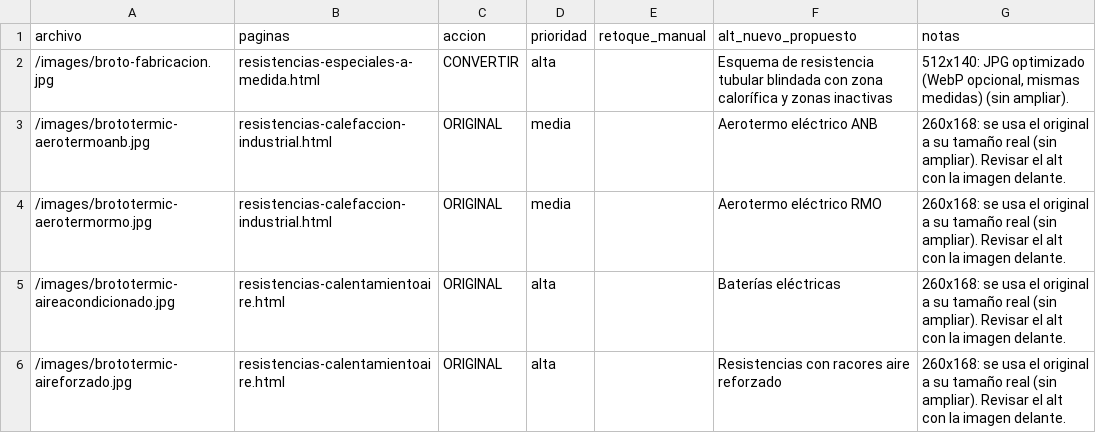
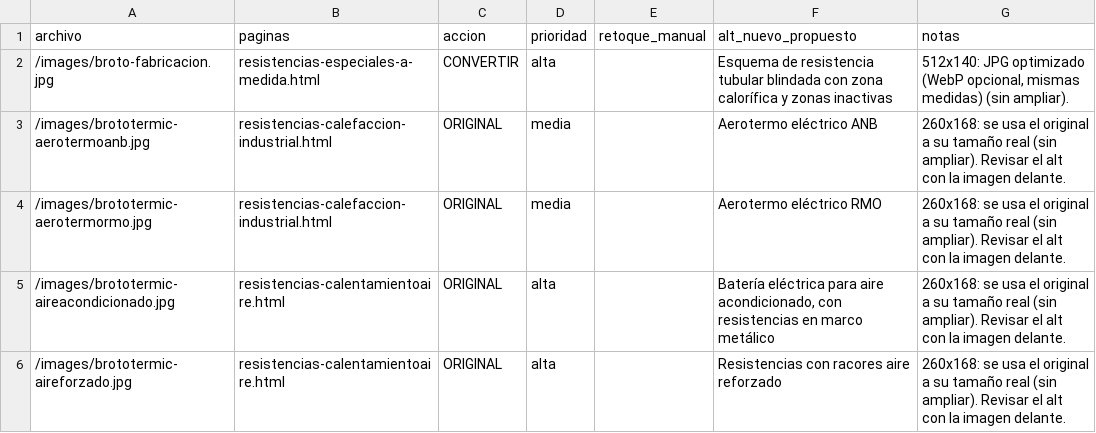
Before and after one commit to jegomez23/renovacion-brototermic, a CSV file: docs/plan-imagenes.csv, drawn as a sheet; only a part is shown; the diff covers the shown part only.

```diff
--- a/docs/plan-imagenes.csv
+++ b/docs/plan-imagenes.csv
@@ -4,3 +4,3 @@
 "/images/brototermic-aerotermormo.jpg","resistencias-calefaccion-industrial.html","ORIGINAL","media","","Aerotermo eléctrico RMO","260x168: se usa el original a su tamaño real (sin ampliar). Revisar el alt con la imagen delante."
-"/images/brototermic-aireacondicionado.jpg","resistencias-calentamientoaire.html","ORIGINAL","alta","","Baterías eléctricas","260x168: se usa el original a su tamaño real (sin ampliar). Revisar el alt con la imagen delante."
+"/images/brototermic-aireacondicionado.jpg","resistencias-calentamientoaire.html","ORIGINAL","alta","","Batería eléctrica para aire acondicionado, con resistencias en marco metálico","260x168: se usa el original a su tamaño real (sin ampliar). Revisar el alt con la imagen delante."
 "/images/brototermic-aireforzado.jpg","resistencias-calentamientoaire.html","ORIGINAL","alta","","Resistencias con racores aire reforzado","260x168: se usa el original a su tamaño real (sin ampliar). Revisar el alt con la imagen delante."
```
Also changed, not shown: 7 edited cells elsewhere in this file, docs/plan-paginas.csv, 41 other files.
